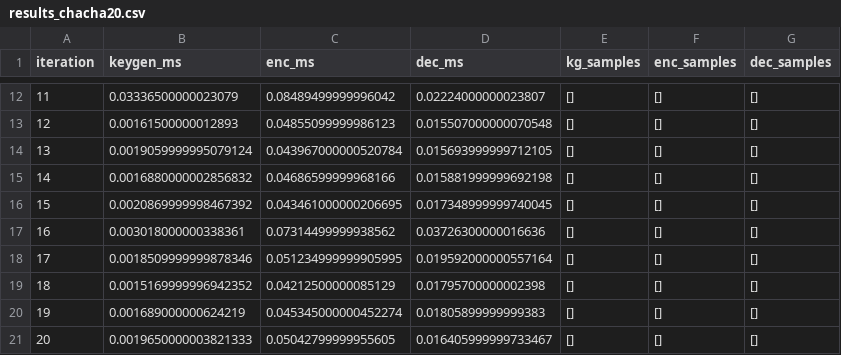
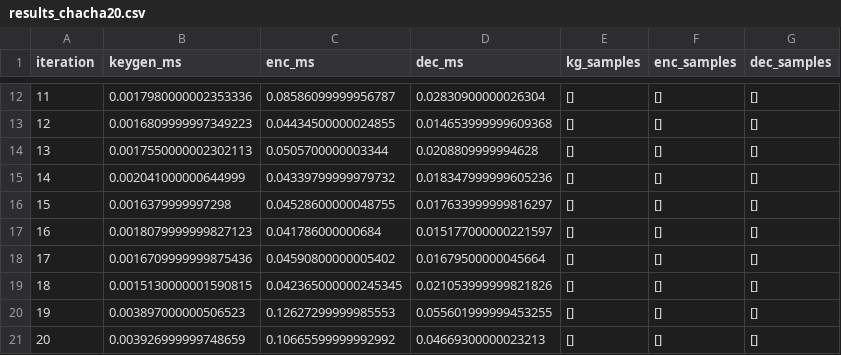
Before and after one commit to chahinaz619/PGC-BENCHMARK, a CSV file: results_chacha20.csv, drawn as a sheet; only a part is shown, gaps mark what is left out; the diff covers the shown part only.

```diff
--- a/results_chacha20.csv
+++ b/results_chacha20.csv
@@ -12,10 +12,10 @@ iteration,keygen_ms,enc_ms,dec_ms,kg_samples,enc_samples,dec_samples
-11,0.03336500000023079,0.08489499999996042,0.02224000000023807,[],[],[]
-12,0.00161500000012893,0.04855099999986123,0.015507000000070548,[],[],[]
-13,0.0019059999995079124,0.043967000000520784,0.015693999999712105,[],[],[]
-14,0.0016880000002856832,0.04686599999968166,0.015881999999692198,[],[],[]
-15,0.0020869999998467392,0.043461000000206695,0.017348999999740045,[],[],[]
-16,0.003018000000338361,0.07314499999938562,0.03726300000016636,[],[],[]
-17,0.0018509999999878346,0.051234999999905995,0.019592000000557164,[],[],[]
-18,0.0015169999996942352,0.04212500000085129,0.01795700000002398,[],[],[]
-19,0.001689000000624219,0.045345000000452274,0.01805899999999383,[],[],[]
-20,0.0019650000003821333,0.05042799999955605,0.016405999999733467,[],[],[]
+11,0.0017980000002353336,0.08586099999956787,0.02830900000026304,[],[],[]
+12,0.0016809999997349223,0.04434500000024855,0.014653999999609368,[],[],[]
+13,0.0017550000002302113,0.0505700000003344,0.0208809999994628,[],[],[]
+14,0.002041000000644999,0.04339799999979732,0.018347999999605236,[],[],[]
+15,0.0016379999997298,0.04528600000048755,0.017633999999816297,[],[],[]
+16,0.0018079999999827123,0.041786000000684,0.015177000000221597,[],[],[]
+17,0.0016709999999875436,0.04590800000005402,0.01679500000045664,[],[],[]
+18,0.0015130000001590815,0.042365000000245345,0.021053999999821826,[],[],[]
+19,0.003897000000506523,0.12627299999985553,0.055601999999453255,[],[],[]
+20,0.003926999999748659,0.10665599999992992,0.04669300000023213,[],[],[]
```
Also changed, not shown: 120 edited cells elsewhere in this file, results_dilithium2.csv, results_dilithium3.csv, 1 other file.
